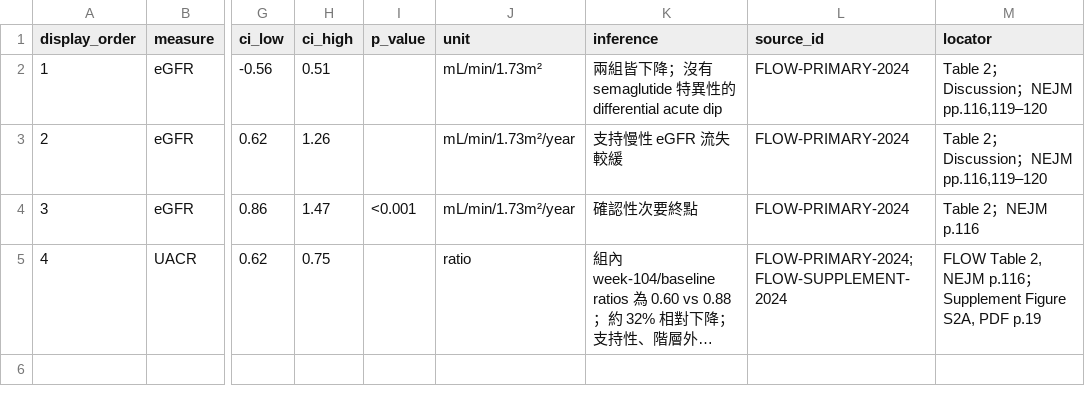
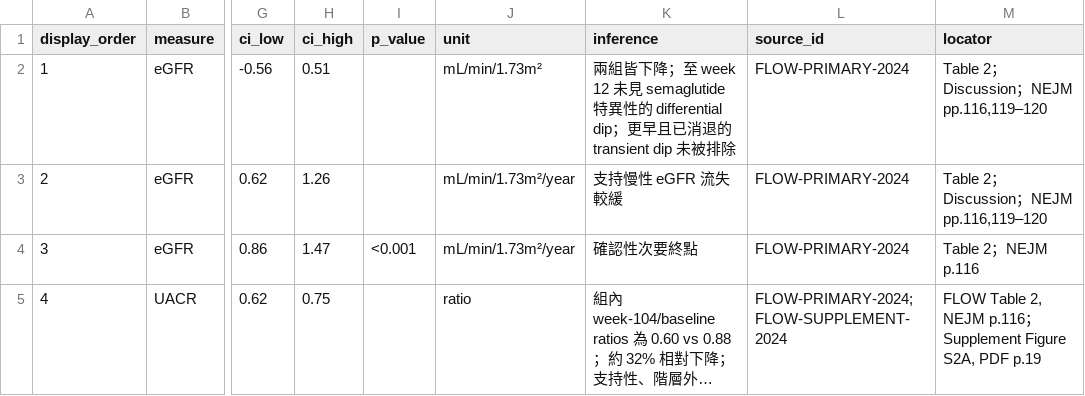
Before and after one commit to zinojeng/semaglutide-ckd, a CSV file: research/semaglutide_ckd_flow/2026-09-05/presentation_zh_tw/chart_data/02_flow_egfr_uacr.csv, drawn as a sheet; only a part is shown, gaps mark what is left out; long unchanged cells end in …; the diff names each change by its address in the sheet, - before the commit and + after, or states it on an @@ line.

```diff
--- a/research/semaglutide_ckd_flow/2026-09-05/presentation_zh_tw/chart_data/02_flow_egfr_uacr.csv
+++ b/research/semaglutide_ckd_flow/2026-09-05/presentation_zh_tw/chart_data/02_flow_egfr_uacr.csv
-K2 (inference): …降；沒有 semaglutide 特異性的 differential acute dip
+K2 (inference): …降；至 week 12 未見 semaglutide 特異性的 differential dip；更早且已消退的 transient dip 未被排除
```
Also changed, not shown: research/semaglutide_ckd_flow/2026-09-05/SOURCE_LEDGER.csv, research/semaglutide_ckd_flow/2026-09-05/presentation_zh_tw/chart_data/04_select_soul_pooled.csv, 25 other files.
